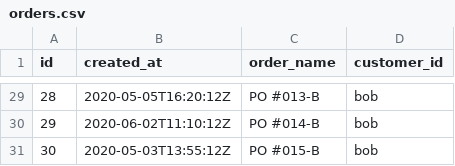
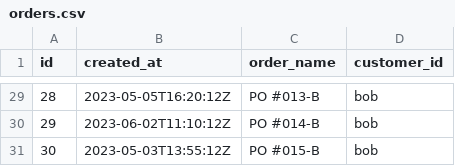
Before and after one commit to MuhammadChandra19/order-management, a CSV file: server/script/orders.csv, drawn as a sheet; only a part is shown, gaps mark what is left out; the diff covers the shown part only.

```diff
--- a/server/script/orders.csv
+++ b/server/script/orders.csv
@@ -29,3 +29,3 @@ id,created_at,order_name,customer_id
-28,2020-05-05T16:20:12Z,PO #013-B,bob
-29,2020-06-02T11:10:12Z,PO #014-B,bob
-30,2020-05-03T13:55:12Z,PO #015-B,bob
+28,2023-05-05T16:20:12Z,PO #013-B,bob
+29,2023-06-02T11:10:12Z,PO #014-B,bob
+30,2023-05-03T13:55:12Z,PO #015-B,bob
```
Also changed, not shown: 27 edited cells elsewhere in this file, 1 other file.
